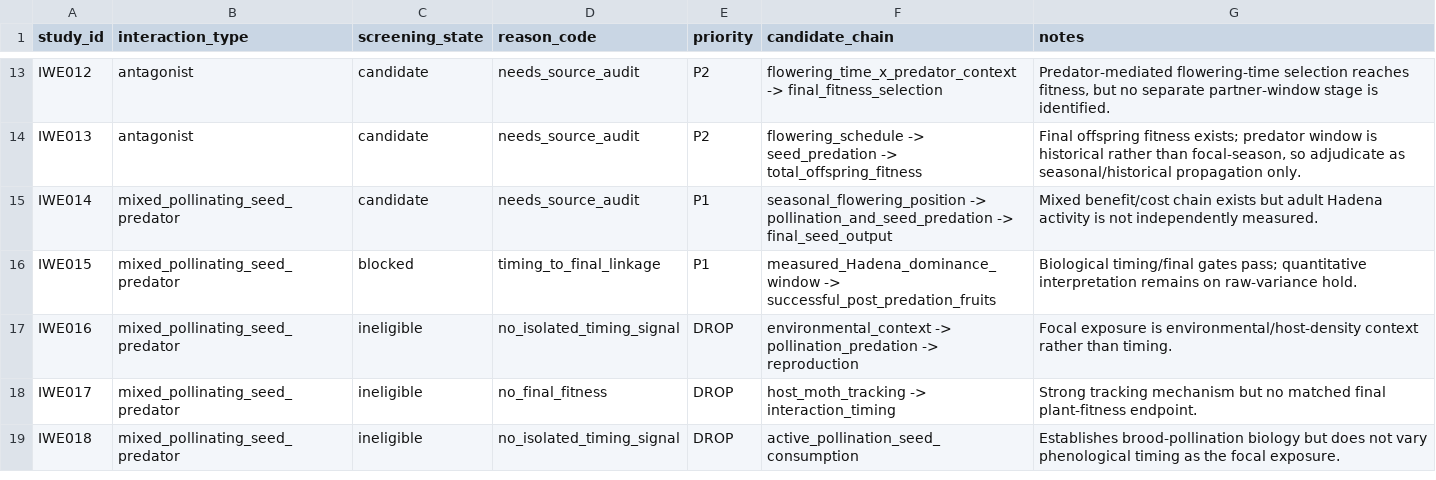
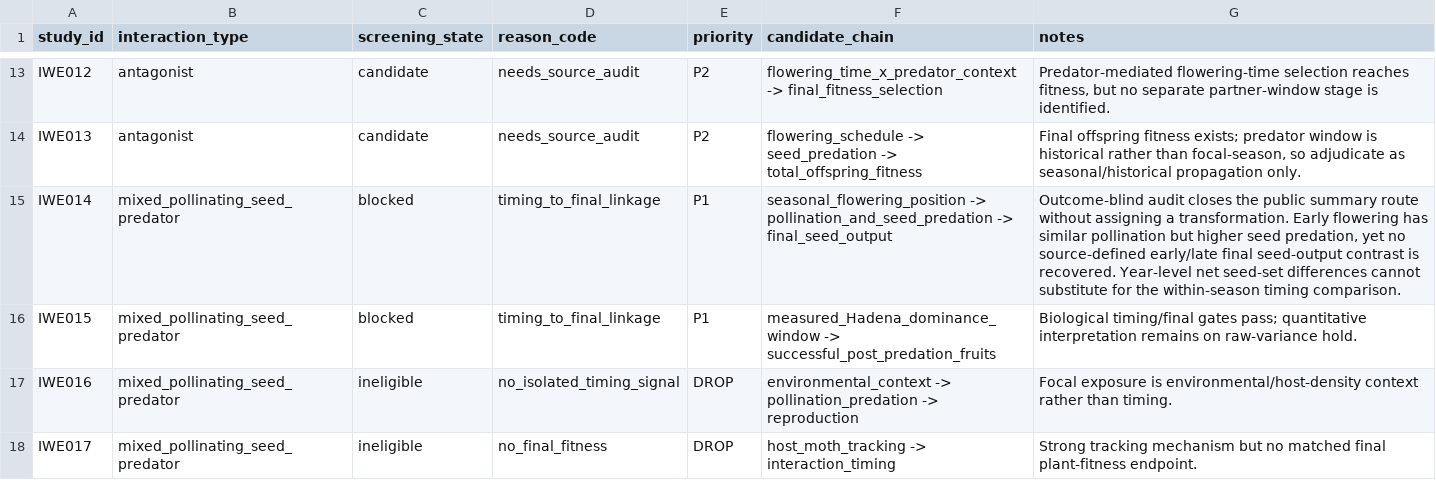
Before and after one commit to zuizui0223/iwe, a CSV file: data/registry/temporal_propagation_screening.csv, drawn as a sheet; only a part is shown, gaps mark what is left out; the shorter side is filled out with more unchanged rows.

Commit message:
Block IWE014 propagation on final timing join

```diff
--- a/data/registry/temporal_propagation_screening.csv
+++ b/data/registry/temporal_propagation_screening.csv
@@ -14,3 +14,3 @@ IWE012,antagonist,candidate,needs_source_audit,P2,flowering_time_x_predator_cont
 IWE013,antagonist,candidate,needs_source_audit,P2,flowering_schedule -> seed_predation -> total_offspring_fitness,"Final offspring fitness exists; predator window is historical rather than focal-season, so adjudicate as seasonal/historical propagation only."
-IWE014,mixed_pollinating_seed_predator,candidate,needs_source_audit,P1,seasonal_flowering_position -> pollination_and_seed_predation -> final_seed_output,"Mixed benefit/cost chain exists but adult Hadena activity is not independently measured."
+IWE014,mixed_pollinating_seed_predator,blocked,timing_to_final_linkage,P1,seasonal_flowering_position -> pollination_and_seed_predation -> final_seed_output,"Outcome-blind audit closes the public summary route without assigning a transformation. Early flowering has similar pollination but higher seed predation, yet no source-defined early/late final seed-output contrast is recovered. Year-level net seed-set differences cannot substitute for the within-season timing comparison."
 IWE015,mixed_pollinating_seed_predator,blocked,timing_to_final_linkage,P1,measured_Hadena_dominance_window -> successful_post_predation_fruits,"Biological timing/final gates pass; quantitative interpretation remains on raw-variance hold."
```
